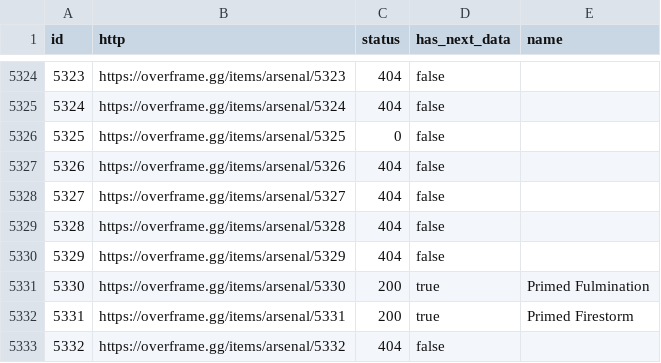
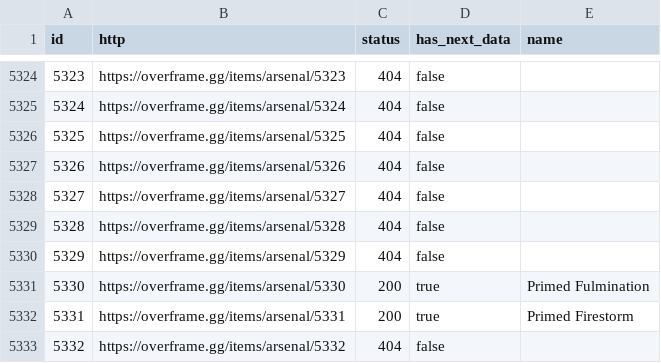
Before and after one commit to CephalonWodan/Cephalon-Wodan, a CSV file: data/overframe/OF_index.csv, drawn as a sheet; only a part is shown, gaps mark what is left out.

```diff
--- a/data/overframe/OF_index.csv
+++ b/data/overframe/OF_index.csv
@@ -5325,3 +5325,3 @@ id,http,status,has_next_data,name
 5324,https://overframe.gg/items/arsenal/5324,404,false,
-5325,https://overframe.gg/items/arsenal/5325,0,false,
+5325,https://overframe.gg/items/arsenal/5325,404,false,
 5326,https://overframe.gg/items/arsenal/5326,404,false,
```
